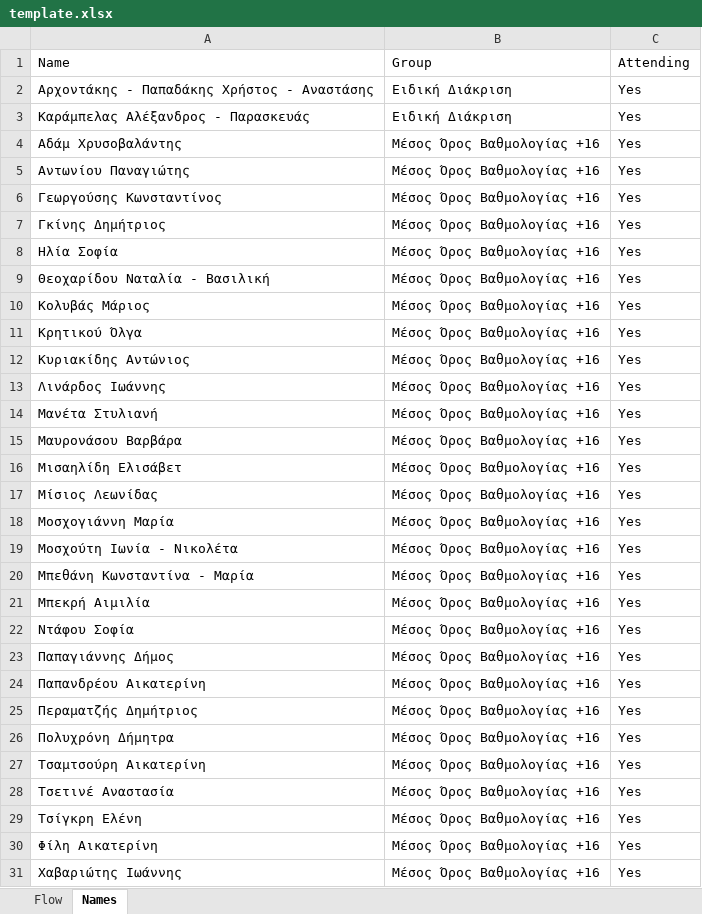
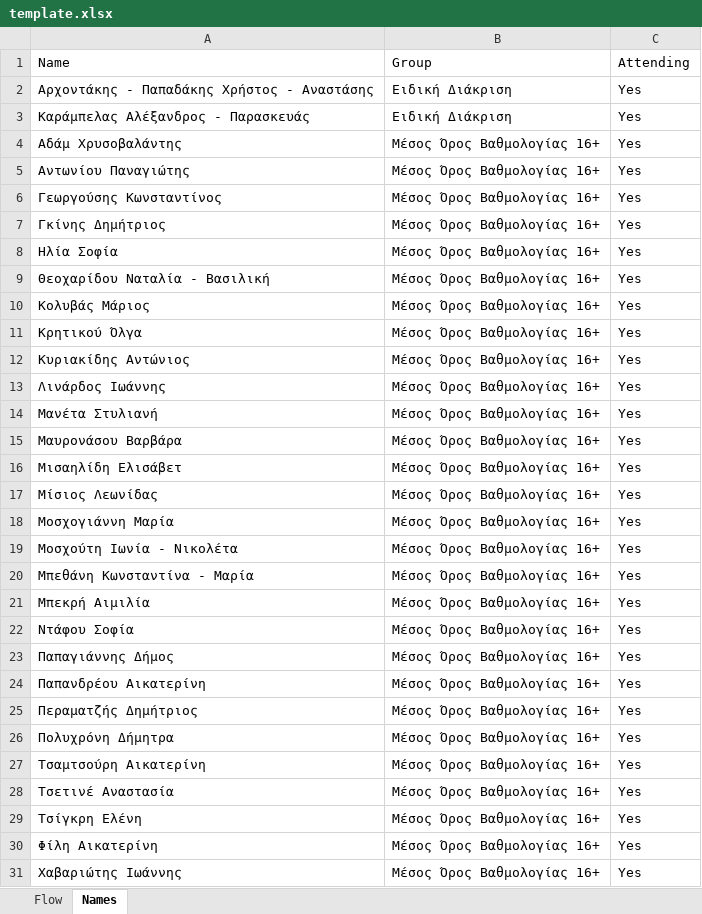
Before and after one commit to miagg/dualpresenter, an Excel workbook: resources/template.xlsx, sheet Names, drawn as a sheet; only a part is shown; values as stored, in another font and other column widths than the file's, no borders; conditional formats and table styles not drawn; the diff covers the shown part only; the diff names each change by its address in the sheet, - before the commit and + after, or states it on an @@ line.

Commit message:
Update templates and add client template

```diff
--- a/resources/template.xlsx (sheet Names)
+++ b/resources/template.xlsx (sheet Names)
-B4:B31: Μέσος Όρος Βαθμολογίας +16
+B4:B31: Μέσος Όρος Βαθμολογίας 16+
```
Also changed, not shown: 58 edited cells elsewhere in this sheet, sheet Flow, 3 other files.
